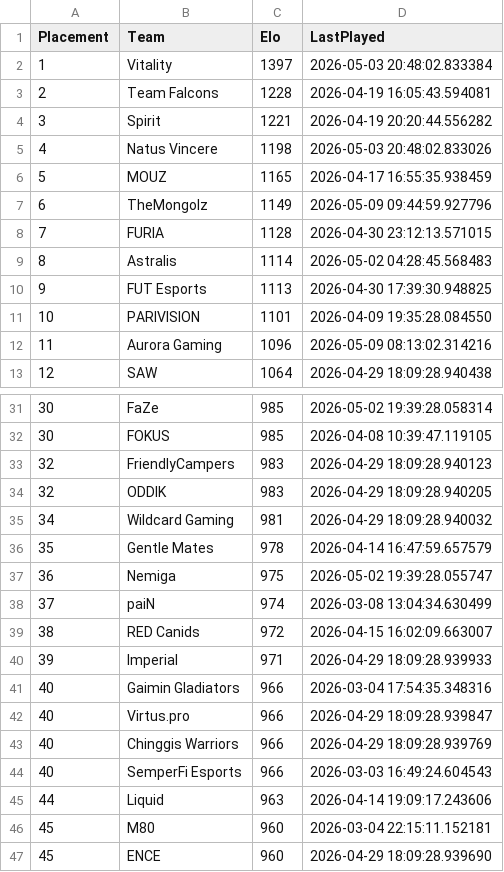
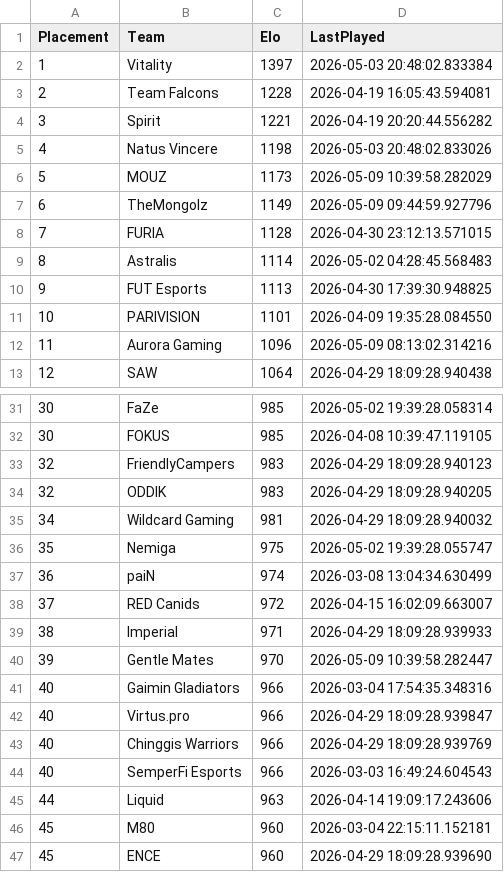
Before and after one commit to OnlinEGD/cs-ranking, a CSV file: ranking.csv, drawn as a sheet; only a part is shown, gaps mark what is left out.

```diff
--- a/ranking.csv
+++ b/ranking.csv
@@ -5,3 +5,3 @@ Placement,Team,Elo,LastPlayed
 4,Natus Vincere,1198,2026-05-03 20:48:02.833026
-5,MOUZ,1165,2026-04-17 16:55:35.938459
+5,MOUZ,1173,2026-05-09 10:39:58.282029
 6,TheMongolz,1149,2026-05-09 09:44:59.927796
@@ -35,7 +35,7 @@ Placement,Team,Elo,LastPlayed
 34,Wildcard Gaming,981,2026-04-29 18:09:28.940032
-35,Gentle Mates,978,2026-04-14 16:47:59.657579
-36,Nemiga,975,2026-05-02 19:39:28.055747
-37,paiN,974,2026-03-08 13:04:34.630499
-38,RED Canids,972,2026-04-15 16:02:09.663007
-39,Imperial,971,2026-04-29 18:09:28.939933
+35,Nemiga,975,2026-05-02 19:39:28.055747
+36,paiN,974,2026-03-08 13:04:34.630499
+37,RED Canids,972,2026-04-15 16:02:09.663007
+38,Imperial,971,2026-04-29 18:09:28.939933
+39,Gentle Mates,970,2026-05-09 10:39:58.282447
 40,Gaimin Gladiators,966,2026-03-04 17:54:35.348316
```
Also changed, not shown: processed_matches.csv.
